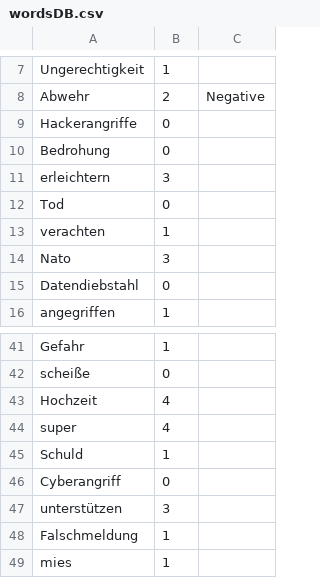
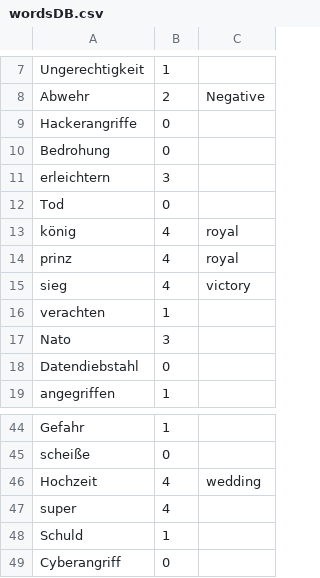
Before and after one commit to AudiophileDev/T2M, a CSV file: wordsDB.csv, drawn as a sheet; only a part is shown, gaps mark what is left out; the shorter side is filled out with more unchanged rows.

Commit message:
effects and typo  - added a few effects  - fixed a typo in the doc

```diff
--- a/wordsDB.csv
+++ b/wordsDB.csv
@@ -12,2 +12,5 @@
 "Tod","0",
+"könig","4", "royal",
+"prinz", "4", "royal",
+"sieg", "4", "victory",
 "verachten","1",
@@ -42,3 +45,3 @@
 "scheiße","0",
-"Hochzeit","4",
+"Hochzeit","4", "wedding",
 "super","4",
```
Also changed, not shown: 5 other files.
